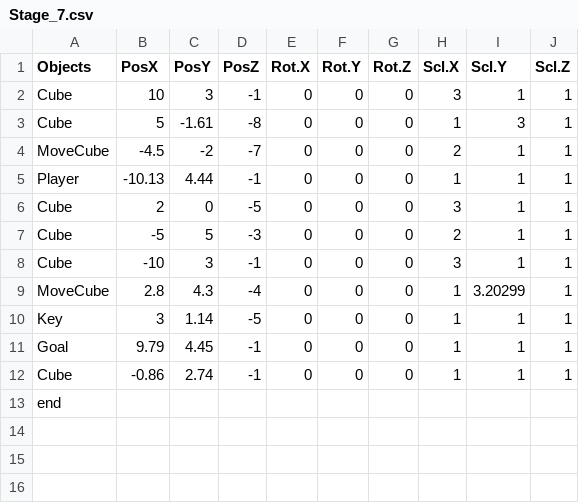
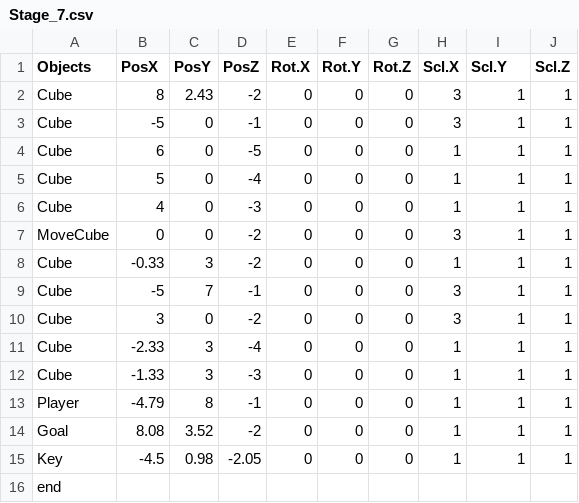
Before and after one commit to Taguchi041621/Shado, a CSV file: GameA18/media/CSV/Stage_7.csv, drawn as a sheet.

```diff
--- a/GameA18/media/CSV/Stage_7.csv
+++ b/GameA18/media/CSV/Stage_7.csv
@@ -1,13 +1,16 @@
 Objects,PosX,PosY,PosZ,Rot.X,Rot.Y,Rot.Z,Scl.X,Scl.Y,Scl.Z
-Cube,10,3,-1,0,0,0,3,1,1
-Cube,5,-1.61,-8,0,0,0,1,3,1
-MoveCube,-4.5,-2,-7,0,0,0,2,1,1
-Player,-10.13,4.44,-1,0,0,0,1,1,1
-Cube,2,0,-5,0,0,0,3,1,1
-Cube,-5,5,-3,0,0,0,2,1,1
-Cube,-10,3,-1,0,0,0,3,1,1
-MoveCube,2.8,4.3,-4,0,0,0,1,3.20299,1
-Key,3,1.14,-5,0,0,0,1,1,1
-Goal,9.79,4.45,-1,0,0,0,1,1,1
-Cube,-0.86,2.74,-1,0,0,0,1,1,1
+Cube,8,2.43,-2,0,0,0,3,1,1
+Cube,-5,0,-1,0,0,0,3,1,1
+Cube,6,0,-5,0,0,0,1,1,1
+Cube,5,0,-4,0,0,0,1,1,1
+Cube,4,0,-3,0,0,0,1,1,1
+MoveCube,0,0,-2,0,0,0,3,1,1
+Cube,-0.33,3,-2,0,0,0,1,1,1
+Cube,-5,7,-1,0,0,0,3,1,1
+Cube,3,0,-2,0,0,0,3,1,1
+Cube,-2.33,3,-4,0,0,0,1,1,1
+Cube,-1.33,3,-3,0,0,0,1,1,1
+Player,-4.79,8,-1,0,0,0,1,1,1
+Goal,8.08,3.52,-2,0,0,0,1,1,1
+Key,-4.5,0.98,-2.05,0,0,0,1,1,1
 end,,,,,,,,,
```
Also changed, not shown: GameA18/media/CSV/Stage_5.csv, GameA18/media/CSV/Stage_6.csv, 8 other files.
